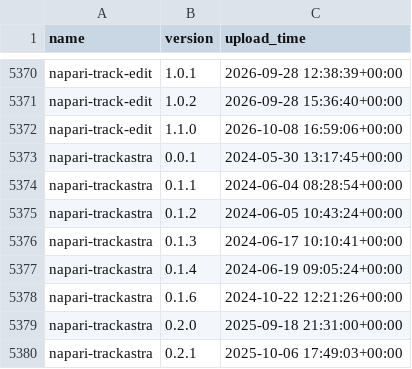
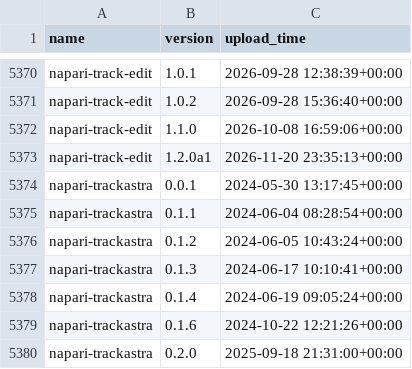
Before and after one commit to TimMonko/nps, a CSV file: data/plugin_versions.csv, drawn as a sheet; only a part is shown, gaps mark what is left out; the shorter side is filled out with more unchanged rows; the diff names each change by its address in the sheet, - before the commit and + after, or states it on an @@ line.

```diff
--- a/data/plugin_versions.csv
+++ b/data/plugin_versions.csv
+row 5373: napari-track-edit | 1.2.0a1 | 2026-11-20 23:35:13+00:00
```
Also changed, not shown: data/github_repos.csv, data/metrics/cumulative_plugin_dev_ratio.csv, 41 other files.
